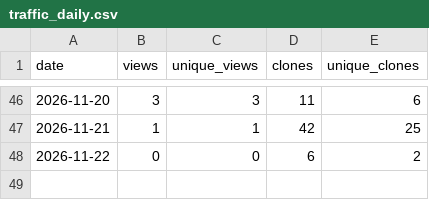
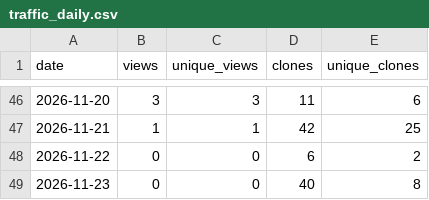
Before and after one commit to danielep71/K-IRRBB-Prepayment_Models, a CSV file: data/traffic_daily.csv, drawn as a sheet; only a part is shown, gaps mark what is left out.

```diff
--- a/data/traffic_daily.csv
+++ b/data/traffic_daily.csv
@@ -48 +48,2 @@ date,views,unique_views,clones,unique_clones
 2026-11-22,0,0,6,2
+2026-11-23,0,0,40,8
```
Also changed, not shown: data/popular_paths.csv, data/referrers.csv, 2 other files.
